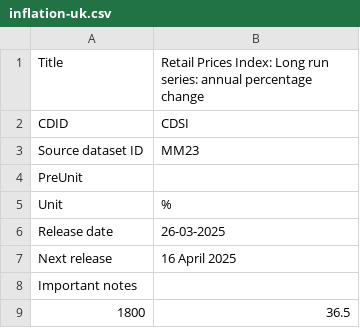
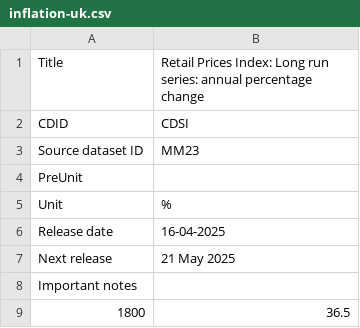
Before and after one commit to datasets/cpi-gb, a CSV file: cache/inflation-uk.csv, drawn as a sheet; only a part is shown.

```diff
--- a/cache/inflation-uk.csv
+++ b/cache/inflation-uk.csv
@@ -5,4 +5,4 @@
 "Unit","%"
-"Release date","26-03-2025"
-"Next release","16 April 2025"
+"Release date","16-04-2025"
+"Next release","21 May 2025"
 "Important notes",
```
Also changed, not shown: cache/cpi-uk.csv, data/cpi-uk-monthly.csv.
